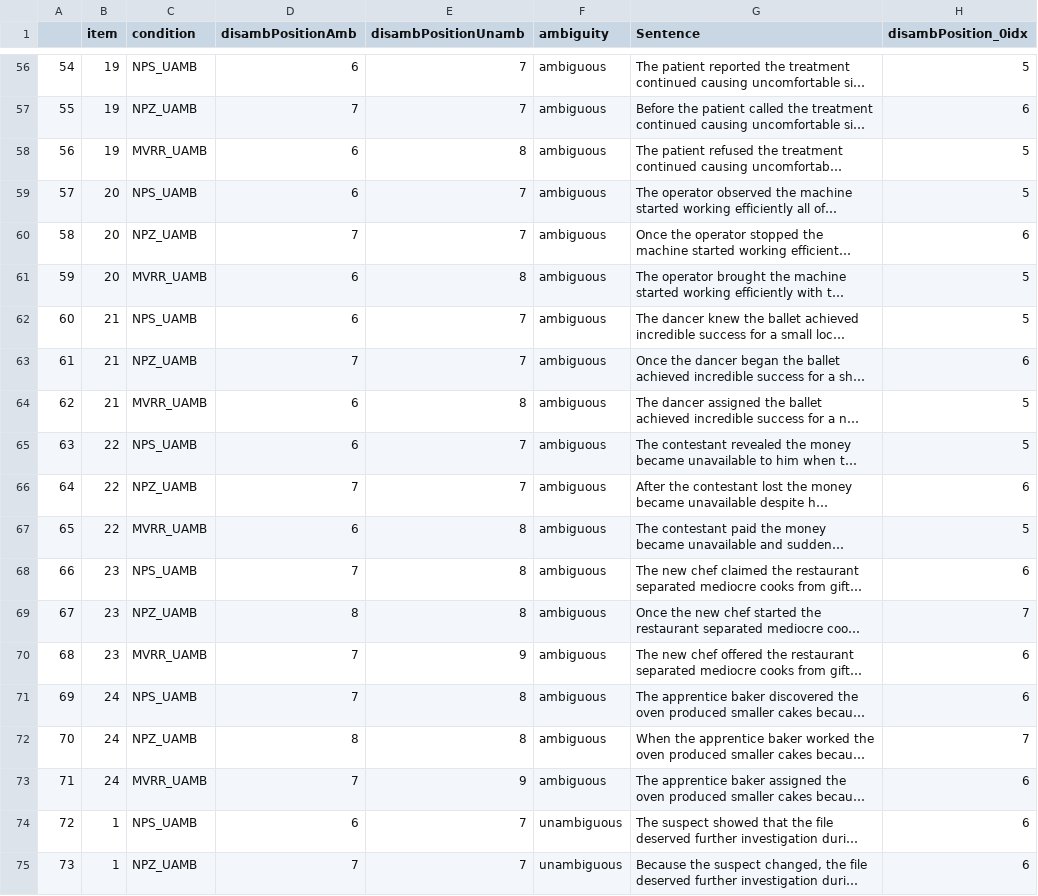
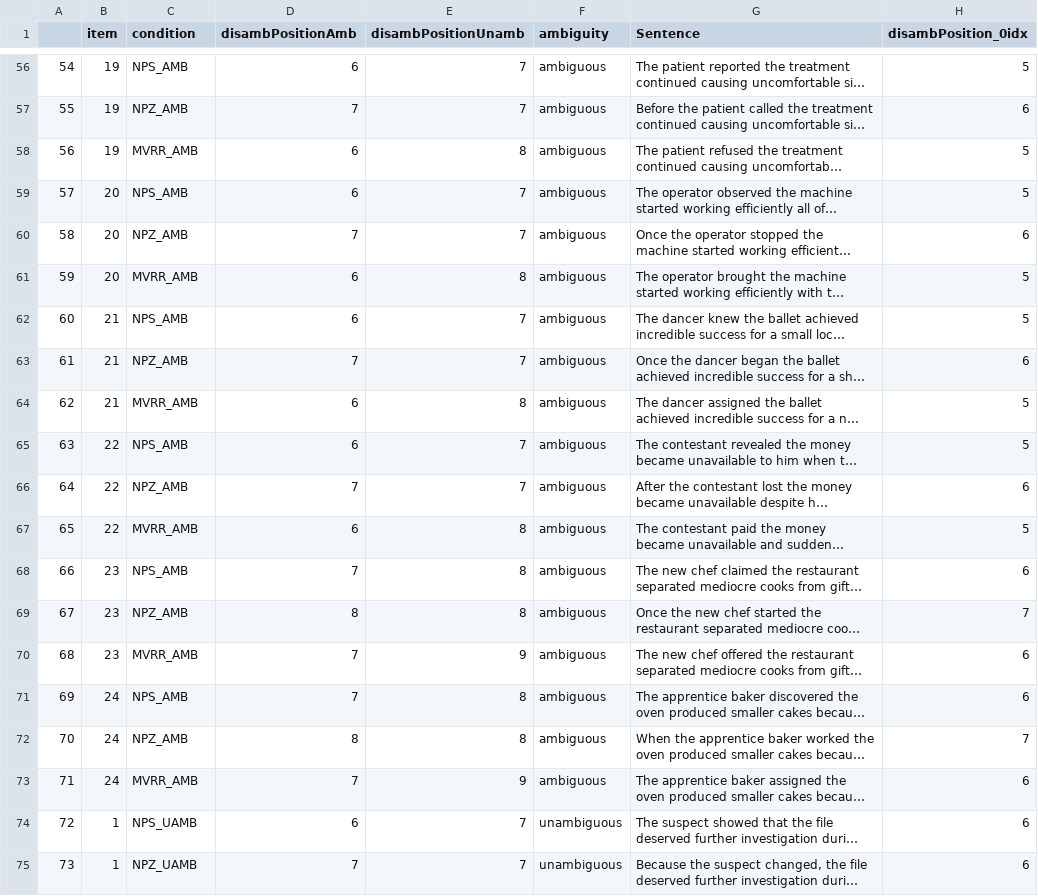
Before and after one commit to caplabnyu/sapbenchmark, a CSV file: Surprisals/data/items_ClassicGP.pivot.csv, drawn as a sheet; only a part is shown, gaps mark what is left out; long unchanged cells end in …; the diff covers the shown part only; the diff names each change by its address in the sheet, - before the commit and + after, or states it on an @@ line.

```diff
--- a/Surprisals/data/items_ClassicGP.pivot.csv
+++ b/Surprisals/data/items_ClassicGP.pivot.csv
-C56 (condition): NPS_UAMB
+C56 (condition): NPS_AMB
-C57 (condition): NPZ_UAMB
+C57 (condition): NPZ_AMB
-C58 (condition): MVRR_UAMB
+C58 (condition): MVRR_AMB
-C59 (condition): NPS_UAMB
+C59 (condition): NPS_AMB
-C60 (condition): NPZ_UAMB
+C60 (condition): NPZ_AMB
-C61 (condition): MVRR_UAMB
+C61 (condition): MVRR_AMB
-C62 (condition): NPS_UAMB
+C62 (condition): NPS_AMB
-C63 (condition): NPZ_UAMB
+C63 (condition): NPZ_AMB
-C64 (condition): MVRR_UAMB
+C64 (condition): MVRR_AMB
-C65 (condition): NPS_UAMB
+C65 (condition): NPS_AMB
-C66 (condition): NPZ_UAMB
+C66 (condition): NPZ_AMB
-C67 (condition): MVRR_UAMB
+C67 (condition): MVRR_AMB
-C68 (condition): NPS_UAMB
+C68 (condition): NPS_AMB
-C69 (condition): NPZ_UAMB
+C69 (condition): NPZ_AMB
-C70 (condition): MVRR_UAMB
+C70 (condition): MVRR_AMB
-C71 (condition): NPS_UAMB
+C71 (condition): NPS_AMB
-C72 (condition): NPZ_UAMB
+C72 (condition): NPZ_AMB
-C73 (condition): MVRR_UAMB
+C73 (condition): MVRR_AMB
```
Also changed, not shown: 54 edited cells elsewhere in this file, Surprisals/data/gpt2/items_ClassicGP.gpt2.csv, Surprisals/data/gpt2/items_ClassicGP.gpt2.post.csv, 8 other files.
